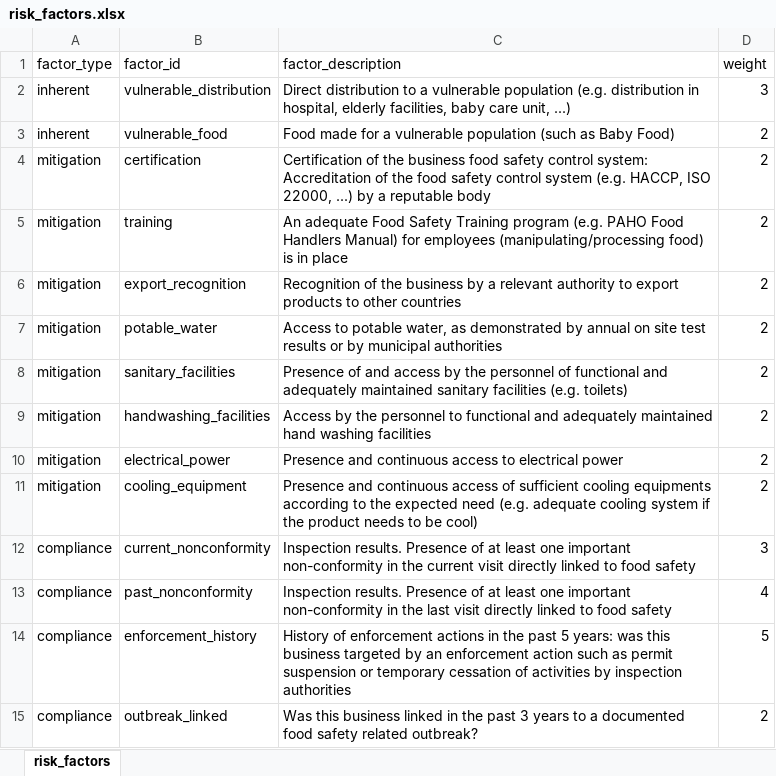
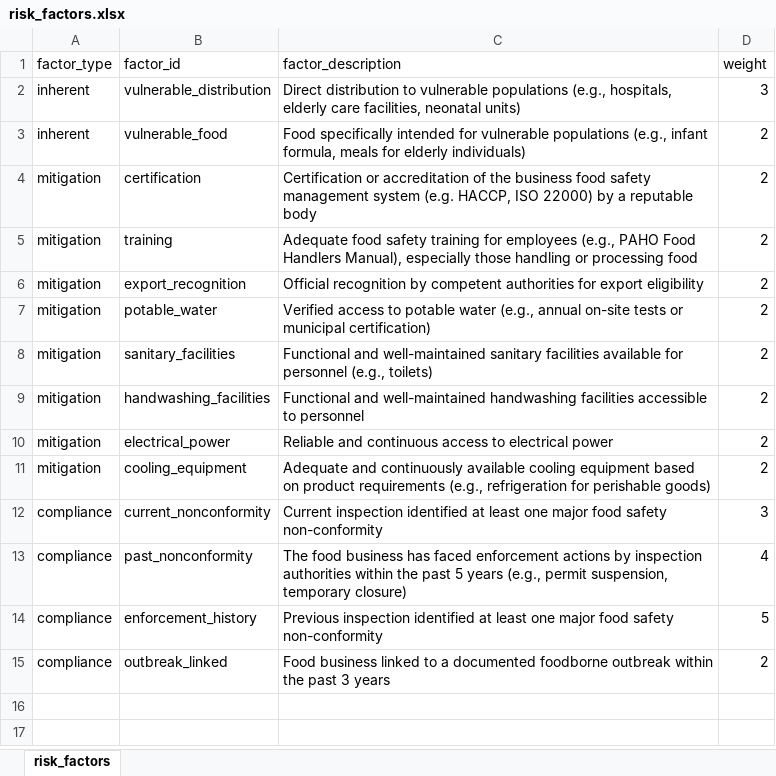
Before and after one commit to un-fao/esf-shiny-DALYs, an Excel workbook: data/XLSX/risk_factors.xlsx, sheet risk_factors, drawn as a sheet; values as stored, in another font and other column widths than the file's, no borders; the diff names each change by its address in the sheet, - before the commit and + after, or states it on an @@ line.

Commit message:
Modified product types labels in script and and factors questions labels in risk factors excel file

```diff
--- a/data/XLSX/risk_factors.xlsx (sheet risk_factors)
+++ b/data/XLSX/risk_factors.xlsx (sheet risk_factors)
-C2 (factor_description): …distribution to a vulnerable population (e.g. distribution in hospital, elderly facilities, baby care unit, ...)
+C2 (factor_description): …distribution to vulnerable populations (e.g., hospitals, elderly care facilities, neonatal units)
-C3 (factor_description): Food made for a vulnerable population (such as Baby Food)
+C3 (factor_description): Food specifically intended for vulnerable populations (e.g., infant formula, meals for elderly individuals)
-C4 (factor_description): Certification of the business food safety control system: Accreditation of the food safety control system (e.g. HACCP, ISO 22000, ...) by a…
+C4 (factor_description): Certification or accreditation of the business food safety management system (e.g. HACCP, ISO 22000) by a…
-C5 (factor_description): An adequate Food Safety Training program (e.g. PAHO Food Handlers Manual) for employees (manipulating/processing food) is in place
+C5 (factor_description): Adequate food safety training for employees (e.g., PAHO Food Handlers Manual), especially those handling or processing food
-C6 (factor_description): Recognition of the business by a relevant authority to export products to other countries
+C6 (factor_description): Official recognition by competent authorities for export eligibility
-C7 (factor_description): Access to potable water, as demonstrated by annual on site test results or by municipal authorities
+C7 (factor_description): Verified access to potable water (e.g., annual on-site tests or municipal certification)
-C8 (factor_description): Presence of and access by the personnel of functional and adequately maintained sanitary facilities (e.g. toilets)
+C8 (factor_description): Functional and well-maintained sanitary facilities available for personnel (e.g., toilets)
-C9 (factor_description): Access by the personnel to functional and adequately maintained hand washing facilities
+C9 (factor_description): Functional and well-maintained handwashing facilities accessible to personnel
-C10 (factor_description): Presence and continuous…
+C10 (factor_description): Reliable and continuous…
-C11 (factor_description): Presence and continuous access of sufficient cooling equipments according to the expected need (e.g. adequate cooling system if the product needs to be cool)
+C11 (factor_description): Adequate and continuously available cooling equipment based on product requirements (e.g., refrigeration for perishable goods)
-C12 (factor_description): Inspection results. Presence of at least one important non-conformity in the current visit directly linked to food safety
+C12 (factor_description): Current inspection identified at least one major food safety non-conformity
-C13 (factor_description): Inspection results. Presence of at least one important non-conformity in the last visit directly linked to food safety
+C13 (factor_description): The food business has faced enforcement actions by inspection authorities within the past 5 years (e.g., permit suspension, temporary closure)
-C14 (factor_description): History of enforcement actions in the past 5 years: was this business targeted by an enforcement action such as permit suspension or temporary cessation of activities by inspection authorities
+C14 (factor_description): Previous inspection identified at least one major food safety non-conformity
-C15 (factor_description): Was this business linked in the past 3 years to a documented food safety related outbreak?
+C15 (factor_description): Food business linked to a documented foodborne outbreak within the past 3 years
```
Also changed, not shown: 2 other files.
